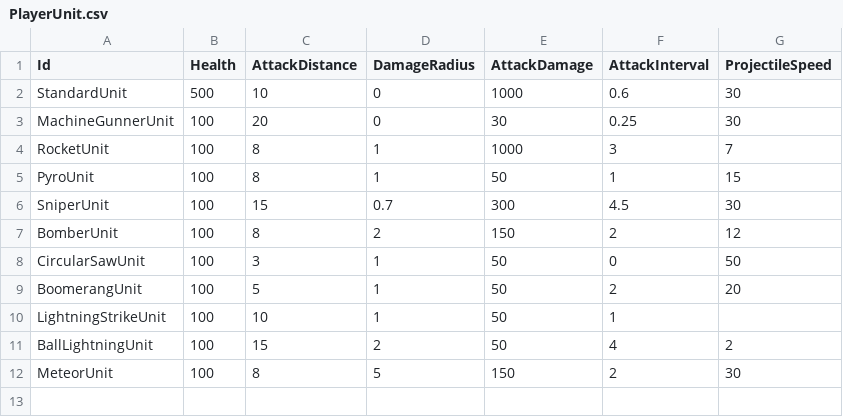
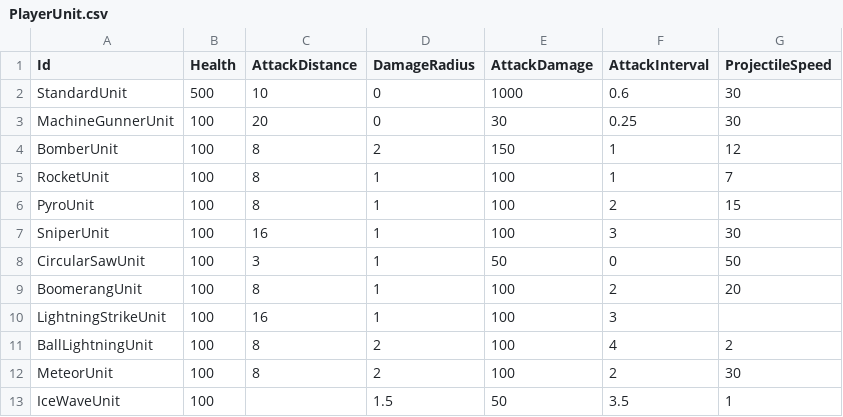
Before and after one commit to KonstantKuz/SuperpowerSquad, a CSV file: Assets/Resources/Configs/PlayerUnit.csv, drawn as a sheet.

```diff
--- a/Assets/Resources/Configs/PlayerUnit.csv
+++ b/Assets/Resources/Configs/PlayerUnit.csv
@@ -3,10 +3,11 @@ StandardUnit,500,10,0,1000,0.6,30
 MachineGunnerUnit,100,20,0,30,0.25,30
-RocketUnit,100,8,1,1000,3,7
-PyroUnit,100,8,1,50,1,15
-SniperUnit,100,15,0.7,300,4.5,30
-BomberUnit,100,8,2,150,2,12
+BomberUnit,100,8,2,150,1,12
+RocketUnit,100,8,1,100,1,7
+PyroUnit,100,8,1,100,2,15
+SniperUnit,100,16,1,100,3,30
 CircularSawUnit,100,3,1,50,0,50
-BoomerangUnit,100,5,1,50,2,20
-LightningStrikeUnit,100,10,1,50,1,
-BallLightningUnit,100,15,2,50,4,2,
-MeteorUnit,100,8,5,150,2,30,
+BoomerangUnit,100,8,1,100,2,20
+LightningStrikeUnit,100,16,1,100,3,
+BallLightningUnit,100,8,2,100,4,2
+MeteorUnit,100,8,2,100,2,30
+IceWaveUnit,100,,1.5,50,3.5,1
```
Also changed, not shown: Assets/Resources/Configs/Upgrades.csv, 35 other files.
